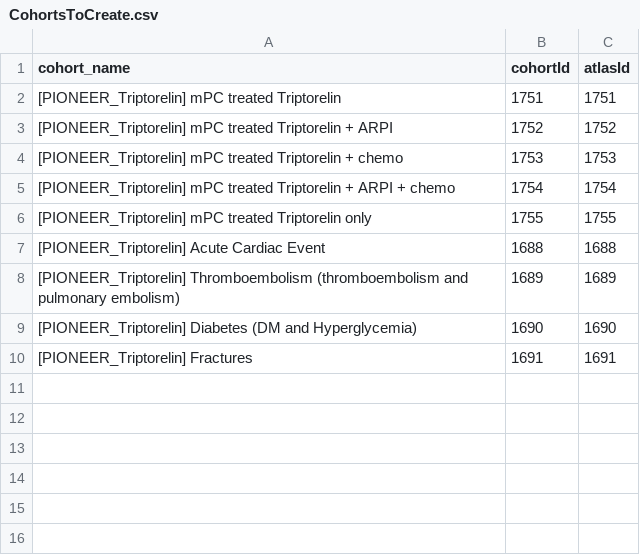
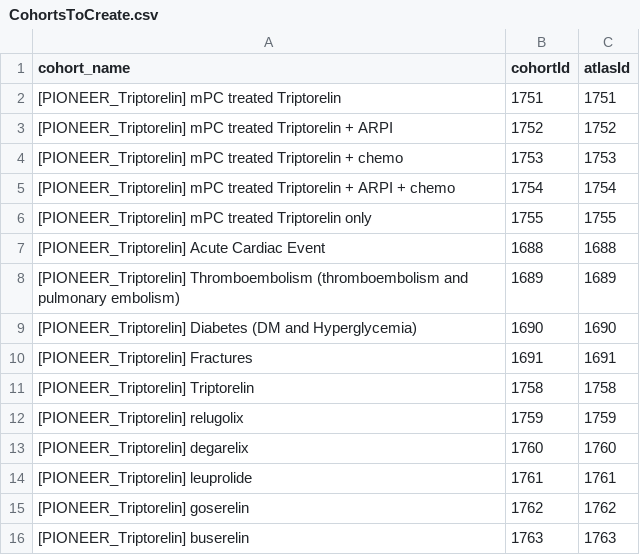
Before and after one commit to kiseleveco/PioneerTriptorelin, a CSV file: inst/settings/CohortsToCreate.csv, drawn as a sheet.

Commit message:
Cohorts for treatment pattern

```diff
--- a/inst/settings/CohortsToCreate.csv
+++ b/inst/settings/CohortsToCreate.csv
@@ -10 +10,7 @@ cohort_name,cohortId,atlasId
 [PIONEER_Triptorelin] Fractures,1691,1691
+[PIONEER_Triptorelin] Triptorelin,1758,1758
+[PIONEER_Triptorelin] relugolix,1759,1759
+[PIONEER_Triptorelin] degarelix,1760,1760
+[PIONEER_Triptorelin] leuprolide,1761,1761
+[PIONEER_Triptorelin] goserelin,1762,1762
+[PIONEER_Triptorelin] buserelin,1763,1763
```
Also changed, not shown: 15 other files.
